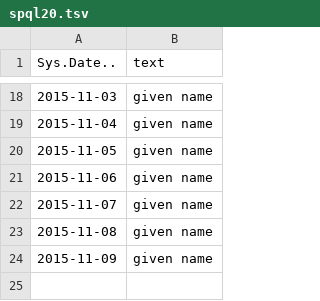
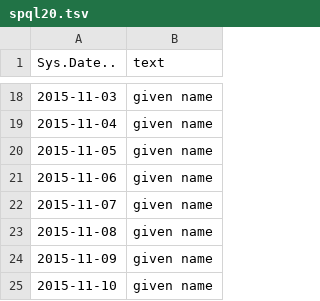
Before and after one commit to christopher-johnson/wdm-data, a TSV file: spql20.tsv, drawn as a sheet; only a part is shown, gaps mark what is left out.

Commit message:
updates data files

```diff
--- a/spql20.tsv
+++ b/spql20.tsv
@@ -24 +24,2 @@ Sys.Date..	text
 2015-11-09	"given name"
+2015-11-10	"given name"
```
Also changed, not shown: spql1.tsv, spql13.tsv, 18 other files.
